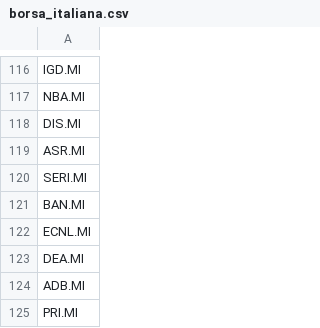
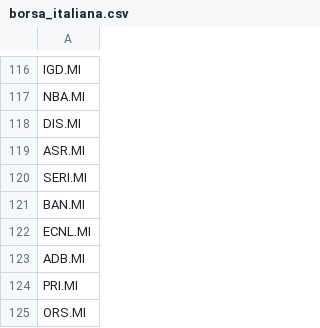
Before and after one commit to AlessandroGianfelici/pyInvest, a CSV file: invest/symbols/borsa_italiana.csv, drawn as a sheet; only a part is shown, gaps mark what is left out; the shorter side is filled out with more unchanged rows; the diff names each change by its address in the sheet, - before the commit and + after, or states it on an @@ line.

```diff
--- a/invest/symbols/borsa_italiana.csv
+++ b/invest/symbols/borsa_italiana.csv
-row 123: DEA.MI
```
Also changed, not shown: 2 other files.
